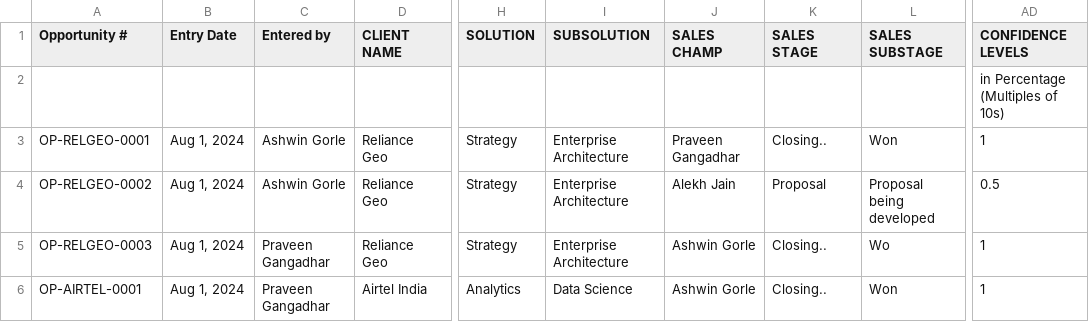
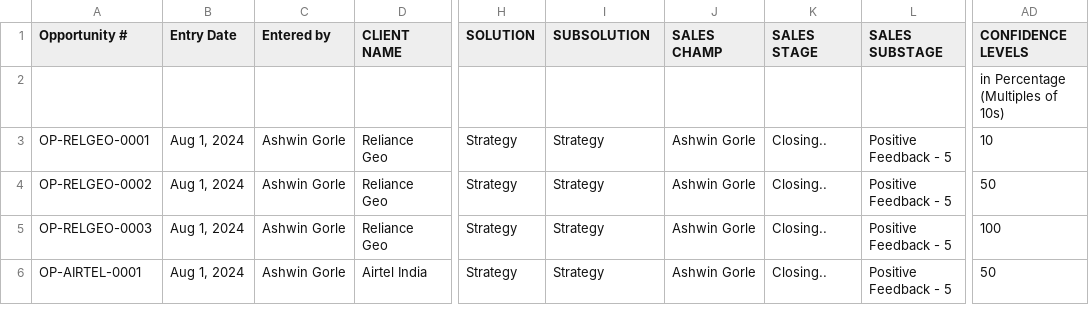
Before and after one commit to AshwinGorle/CRM_Backend, a CSV file: TestingUploads/opportuntyc1.csv, drawn as a sheet; only a part is shown, gaps mark what is left out; the diff names each change by its address in the sheet, - before the commit and + after, or states it on an @@ line.

Commit message:
after fixing opportunity bugs

```diff
--- a/TestingUploads/opportuntyc1.csv
+++ b/TestingUploads/opportuntyc1.csv
-I3:I5 (SUBSOLUTION): Enterprise Architecture
+I3:I5 (SUBSOLUTION): Strategy
-J3 (SALES CHAMP): Praveen Gangadhar
+J3 (SALES CHAMP): Ashwin Gorle
-L3 (SALES SUBSTAGE): Won
+L3 (SALES SUBSTAGE): Positive Feedback - 5
-AD3 (CONFIDENCE LEVELS): 1
+AD3 (CONFIDENCE LEVELS): 10
-J4 (SALES CHAMP): Alekh Jain
+J4 (SALES CHAMP): Ashwin Gorle
-K4 (SALES STAGE): Proposal
+K4 (SALES STAGE): Closing..
-L4 (SALES SUBSTAGE): Proposal being developed
+L4 (SALES SUBSTAGE): Positive Feedback - 5
-AD4 (CONFIDENCE LEVELS): 0.5
+AD4 (CONFIDENCE LEVELS): 50
-C5:C6 (Entered by): Praveen Gangadhar
+C5:C6 (Entered by): Ashwin Gorle
-L5 (SALES SUBSTAGE): Wo
+L5 (SALES SUBSTAGE): Positive Feedback - 5
-AD5 (CONFIDENCE LEVELS): 1
+AD5 (CONFIDENCE LEVELS): 100
-H6 (SOLUTION): Analytics
+H6 (SOLUTION): Strategy
-I6 (SUBSOLUTION): Data Science
+I6 (SUBSOLUTION): Strategy
-L6 (SALES SUBSTAGE): Won
+L6 (SALES SUBSTAGE): Positive Feedback - 5
-AD6 (CONFIDENCE LEVELS): 1
+AD6 (CONFIDENCE LEVELS): 50
```
Also changed, not shown: uploads/opportuntyc1.csv, 2 other files.
